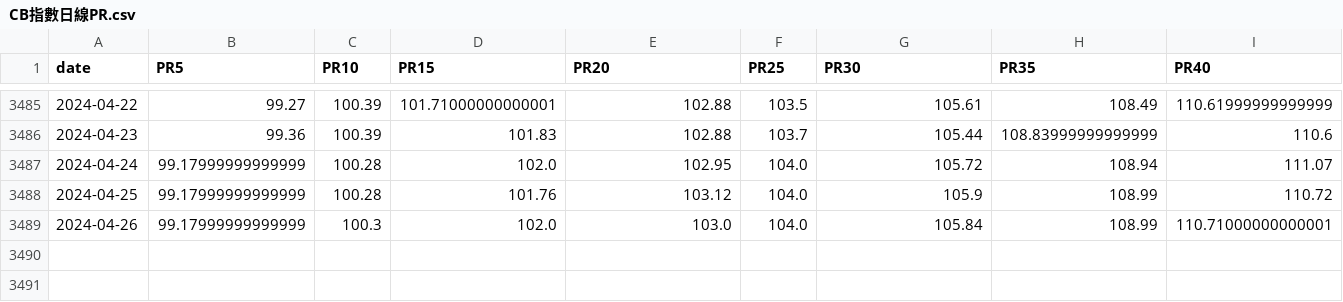
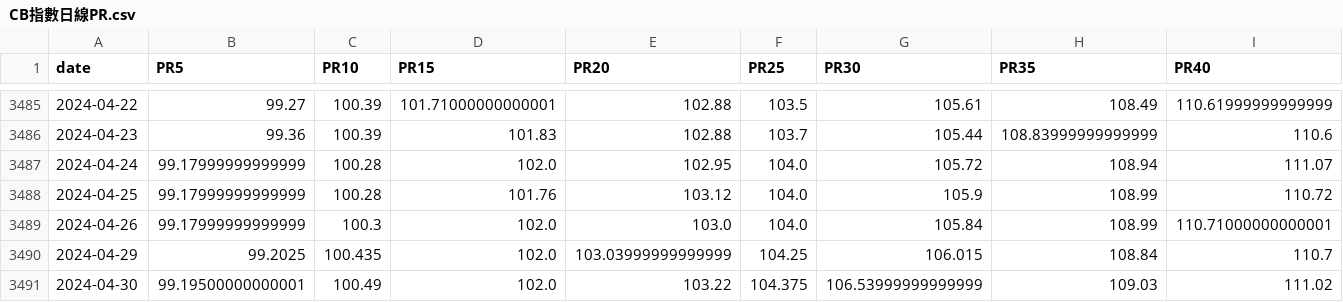
Before and after one commit to catt5881/CBc, a CSV file: CB指數日線PR.csv, drawn as a sheet; only a part is shown, gaps mark what is left out; rows hold the shown columns only; the diff names each change by its address in the sheet, - before the commit and + after, or states it on an @@ line.

```diff
--- a/CB指數日線PR.csv
+++ b/CB指數日線PR.csv
+row 3490: 2024-04-29 | 99.2025 | 100.435 | 102.0 | 103.03999999999999 | 104.25 | 106.015 | 108.84 | 110.7
+row 3491: 2024-04-30 | 99.19500000000001 | 100.49 | 102.0 | 103.22 | 104.375 | 106.53999999999999 | 109.03 | 111.02
```
Also changed, not shown: allstock_評分Q.csv, new_CB成交溢價率.csv, 11 other files.
